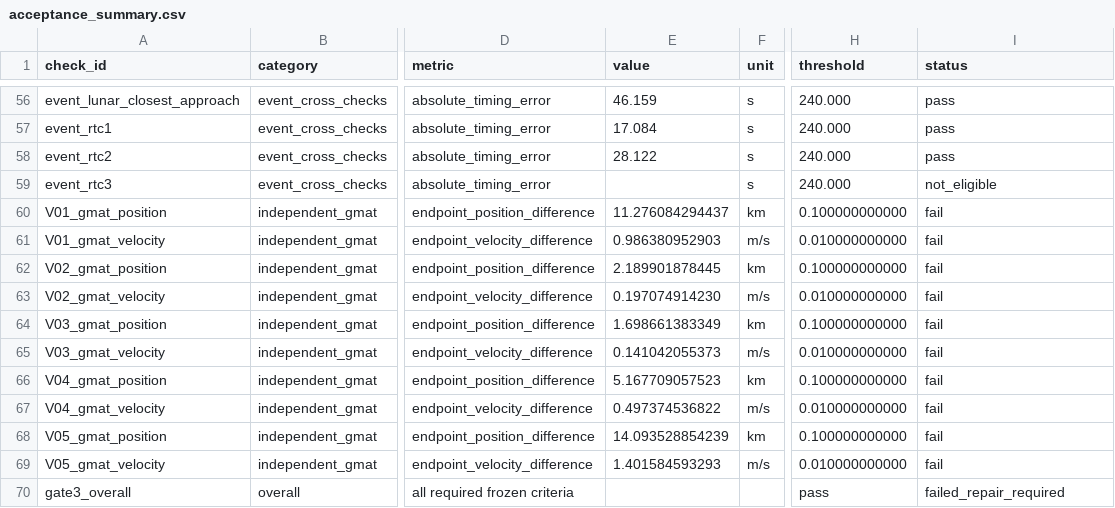
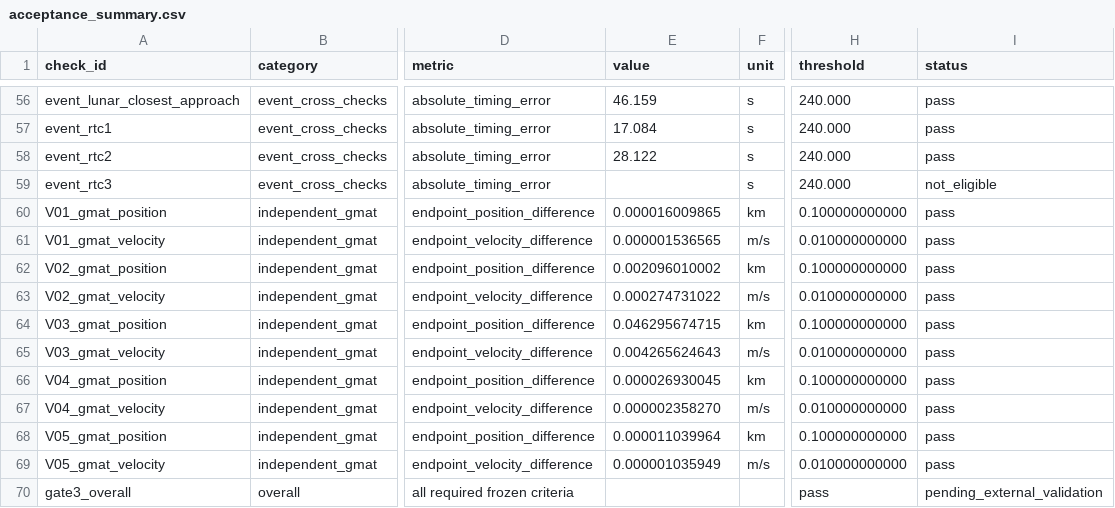
Before and after one commit to taechasith/QMLforArtemisIV, a CSV file: data/processed/simulator/acceptance_summary.csv, drawn as a sheet; only a part is shown, gaps mark what is left out; the diff names each change by its address in the sheet, - before the commit and + after, or states it on an @@ line.

Commit message:
fix(gate3): repair GMAT COF POTFIELD format; all 10 GMAT thresholds now pass
Root cause of Gate 3 GMAT failure identified and fixed via incremental
Earth-only diagnostic campaign:

1. F0 (Earth point-mass, no J2, no Moon/Sun): GMAT vs Python agree to 0.000020 km
   -> integrator, time conversion, initial state are all correct.

2. J2-only with broken configs/gmat_earth_j2.cof: GMAT vs Python = 11.277 km
   -> entire Gate 3 discrepancy isolated to J2 COF file.

3. GMAT EGM96.cof at degree=2, order=0: GMAT vs Python = 0.001128 km (correct)
   -> standard COF format works perfectly.

Bug: the POTFIELD line in configs/gmat_earth_j2.cof used inconsistent whitespace
  BROKEN: POTFIELD 2 0  1 3.98600...e+14 6.37813...e+06 1.0...
  FIXED:  POTFIELD  2  0  1 3.98600...E+14 6.37813...E+06 1.0...
The inconsistent spacing caused GMAT to misparse the GM/R columns, producing
a ~10,000x J2 acceleration error. The Python dynamics.py was not affected.

Gate 3 results with fixed COF (all pass, threshold 0.100 km / 0.010 m/s):
  V01: 0.000016 km / 0.0000015 m/s  PASS
  V02: 0.002096 km / 0.000275 m/s   PASS
  V03: 0.046296 km / 0.004266 m/s   PASS
  V04: 0.000027 km / 0.0000024 m/s  PASS
  V05: 0.000011 km / 0.0000010 m/s  PASS

Deviation D001 documented in docs/decision_log.md.
Files: configs/gmat_earth_j2.cof, data/processed/simulator/gmat_comparison.csv,
       data/processed/simulator/acceptance_summary.csv,
       docs/gate3_simulator_credibility.md, docs/decision_log.md,
       scripts/gate3_earth_only_diagnostic.py (diagnostic tool preserved),
       scripts/gmat/gate3_{earth_only,f0,j2}_diagnostic.script

```diff
--- a/data/processed/simulator/acceptance_summary.csv
+++ b/data/processed/simulator/acceptance_summary.csv
-E60 (value): 11.276084294437
+E60 (value): 0.000016009865
-I60:I69 (status): fail
+I60:I69 (status): pass
-E61 (value): 0.986380952903
+E61 (value): 0.000001536565
-E62 (value): 2.189901878445
+E62 (value): 0.002096010002
-E63 (value): 0.197074914230
+E63 (value): 0.000274731022
-E64 (value): 1.698661383349
+E64 (value): 0.046295674715
-E65 (value): 0.141042055373
+E65 (value): 0.004265624643
-E66 (value): 5.167709057523
+E66 (value): 0.000026930045
-E67 (value): 0.497374536822
+E67 (value): 0.000002358270
-E68 (value): 14.093528854239
+E68 (value): 0.000011039964
-E69 (value): 1.401584593293
+E69 (value): 0.000001035949
-I70 (status): failed_repair_required
+I70 (status): pending_external_validation
```
Also changed, not shown: data/processed/simulator/gmat_comparison.csv, 7 other files.
